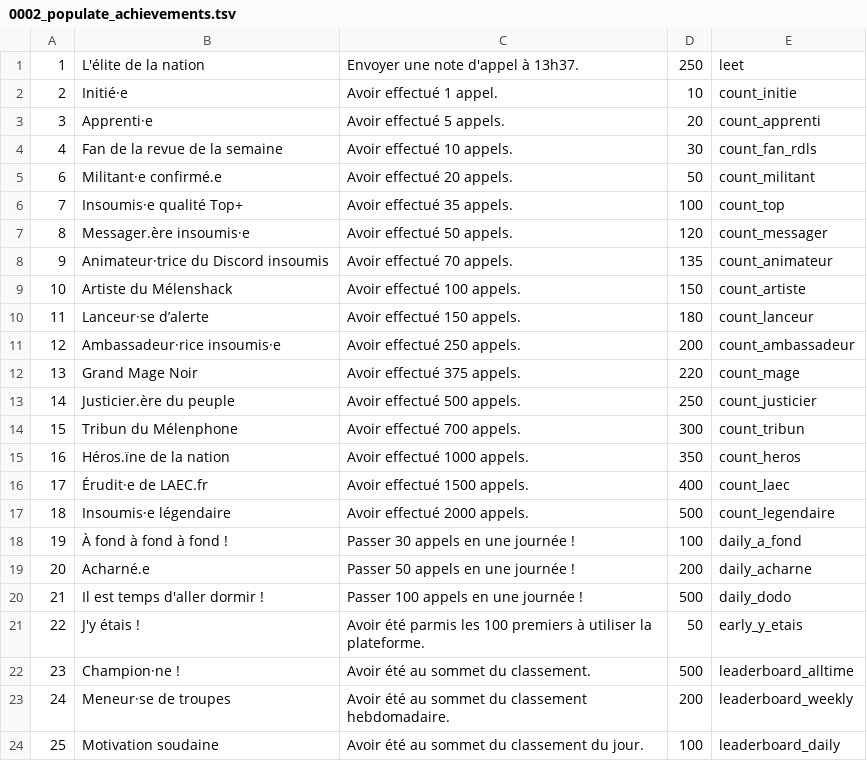
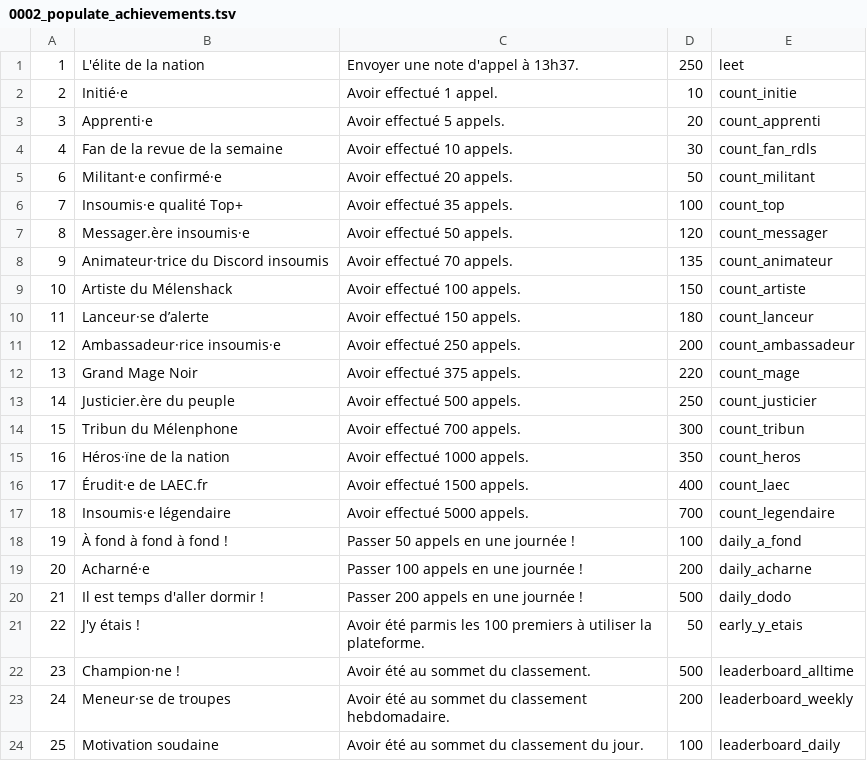
Before and after one commit to lafranceinsoumise/melenphone, a TSV file: callcenter/migrations/0002_populate_achievements.tsv, drawn as a sheet.

Commit message:
Achievement update

```diff
--- a/callcenter/migrations/0002_populate_achievements.tsv
+++ b/callcenter/migrations/0002_populate_achievements.tsv
@@ -4,3 +4,3 @@
 4	Fan de la revue de la semaine	Avoir effectué 10 appels.	30	count_fan_rdls
-6	Militant·e confirmé.e	Avoir effectué 20 appels.	50	count_militant
+6	Militant·e confirmé·e	Avoir effectué 20 appels.	50	count_militant
 7	Insoumis·e qualité Top+	Avoir effectué 35 appels.	100	count_top
@@ -14,8 +14,8 @@
 15	Tribun du Mélenphone	Avoir effectué 700 appels.	300	count_tribun
-16	Héros.ïne de la nation	Avoir effectué 1000 appels.	350	count_heros
+16	Héros·ïne de la nation	Avoir effectué 1000 appels.	350	count_heros
 17	Érudit·e de LAEC.fr	Avoir effectué 1500 appels.	400	count_laec
-18	Insoumis·e légendaire	Avoir effectué 2000 appels.	500	count_legendaire
-19	À fond à fond à fond !	Passer 30 appels en une journée !	100	daily_a_fond
-20	Acharné.e	Passer 50 appels en une journée !	200	daily_acharne
-21	Il est temps d'aller dormir !	Passer 100 appels en une journée !	500	daily_dodo
+18	Insoumis·e légendaire	Avoir effectué 5000 appels.	700	count_legendaire
+19	À fond à fond à fond !	Passer 50 appels en une journée !	100	daily_a_fond
+20	Acharné·e	Passer 100 appels en une journée !	200	daily_acharne
+21	Il est temps d'aller dormir !	Passer 200 appels en une journée !	500	daily_dodo
 22	J'y étais !	Avoir été parmis les 100 premiers à utiliser la plateforme.	50	early_y_etais
```
Also changed, not shown: 1 other file.
